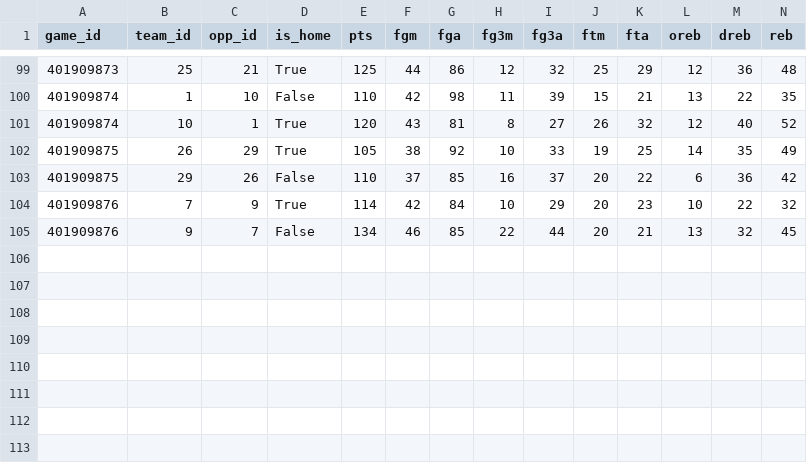
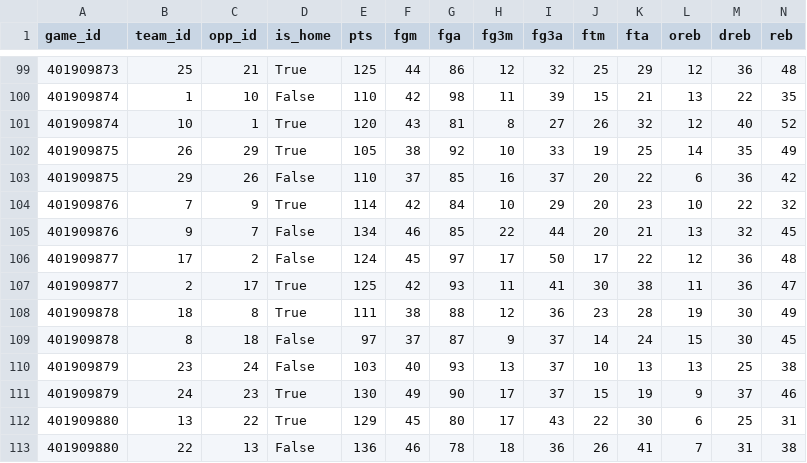
Before and after one commit to martinez-hub/nbaPredicts, a CSV file: data/team_box/2027.csv, drawn as a sheet; only a part is shown, gaps mark what is left out; rows hold the shown columns only; the diff names each change by its address in the sheet, - before the commit and + after, or states it on an @@ line.

```diff
--- a/data/team_box/2027.csv
+++ b/data/team_box/2027.csv
+row 106: 401909877 | 17 | 2 | False | 124 | 45 | 97 | 17 | 50 | 17 | 22 | 12 | 36 | 48
+row 107: 401909877 | 2 | 17 | True | 125 | 42 | 93 | 11 | 41 | 30 | 38 | 11 | 36 | 47
+row 108: 401909878 | 18 | 8 | True | 111 | 38 | 88 | 12 | 36 | 23 | 28 | 19 | 30 | 49
+row 109: 401909878 | 8 | 18 | False | 97 | 37 | 87 | 9 | 37 | 14 | 24 | 15 | 30 | 45
+row 110: 401909879 | 23 | 24 | False | 103 | 40 | 93 | 13 | 37 | 10 | 13 | 13 | 25 | 38
+row 111: 401909879 | 24 | 23 | True | 130 | 49 | 90 | 17 | 37 | 15 | 19 | 9 | 37 | 46
+row 112: 401909880 | 13 | 22 | True | 129 | 45 | 80 | 17 | 43 | 22 | 30 | 6 | 25 | 31
+row 113: 401909880 | 22 | 13 | False | 136 | 46 | 78 | 18 | 36 | 26 | 41 | 7 | 31 | 38
```
Also changed, not shown: data/games/2027.csv, data/odds/2027.csv, 7 other files.
